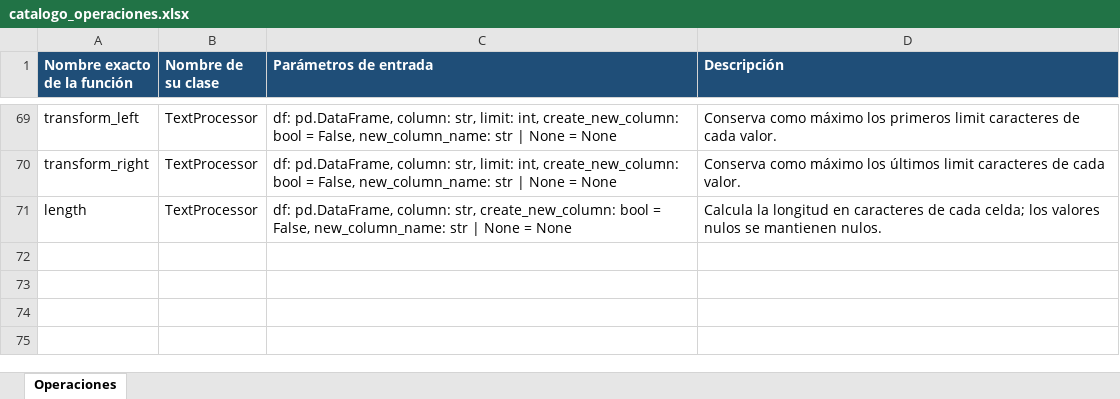
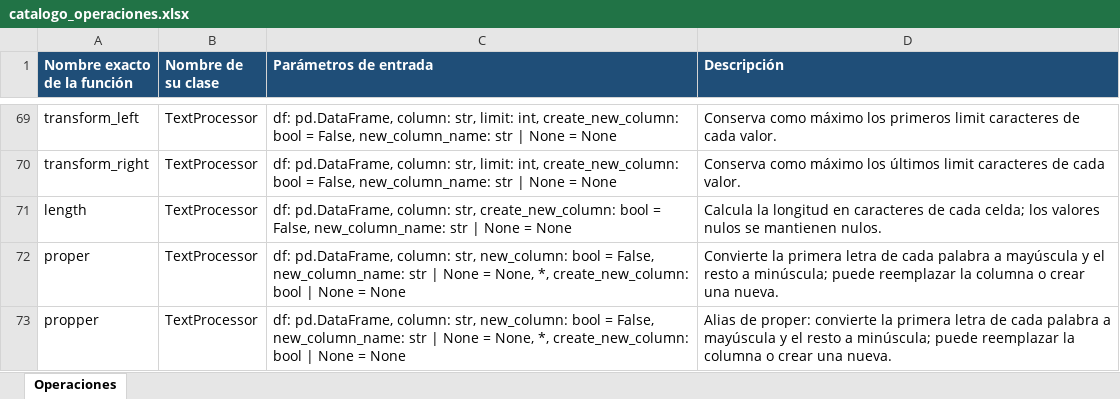
Before and after one commit to FabiusC/mini-engine, an Excel workbook: catalogo_operaciones.xlsx, sheet Operaciones, drawn as a sheet; only a part is shown, gaps mark what is left out; values as stored, in another font and other column widths than the file's, no borders; table styles not drawn; the diff names each change by its address in the sheet, - before the commit and + after, or states it on an @@ line.

Commit message:
add propper

```diff
--- a/catalogo_operaciones.xlsx (sheet Operaciones)
+++ b/catalogo_operaciones.xlsx (sheet Operaciones)
+row 72: proper | TextProcessor | df: pd.DataFrame, column: str, new_column: bool = False, new_column_name: str | None = None, *, create_new_column: bool | None = None | Convierte la primera letra de cada palabra a mayúscula y el resto a minúscula; puede reemplazar la columna o crear una nueva.
+row 73: propper | TextProcessor | df: pd.DataFrame, column: str, new_column: bool = False, new_column_name: str | None = None, *, create_new_column: bool | None = None | Alias de proper: convierte la primera letra de cada palabra a mayúscula y el resto a minúscula; puede reemplazar la columna o crear una nueva.
```
Also changed, not shown: 3 other files.
